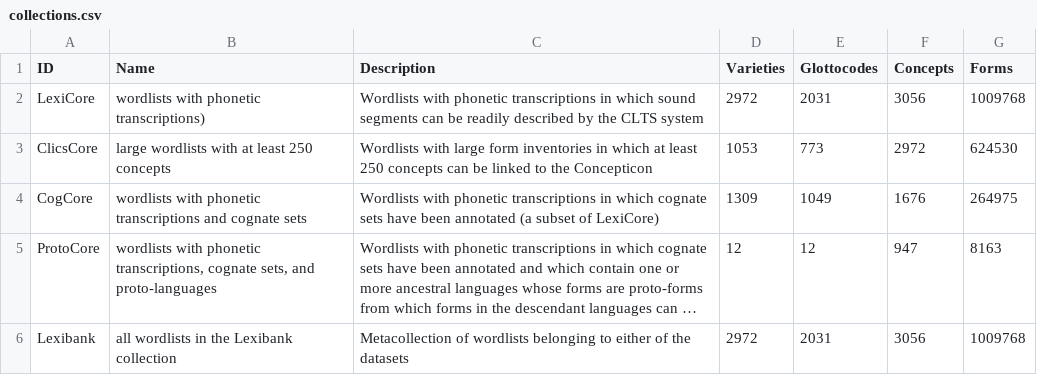
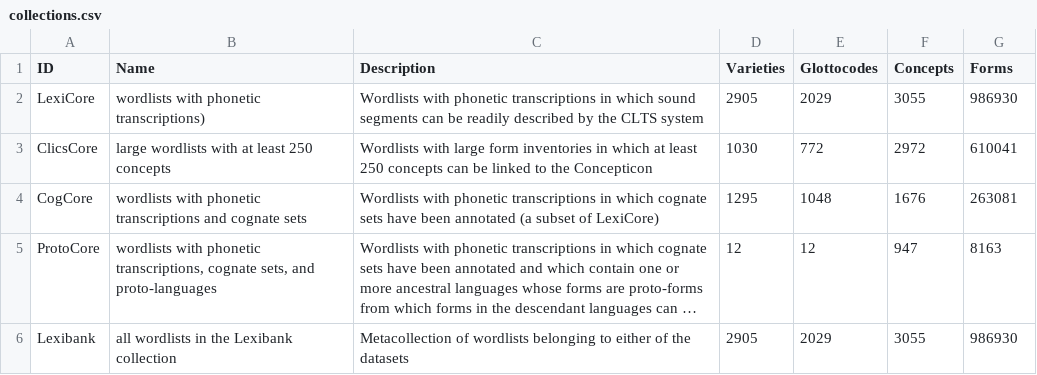
Before and after one commit to lexibank/lexibank-analysed, a CSV file: cldf/collections.csv, drawn as a sheet; long unchanged cells end in …; the diff names each change by its address in the sheet, - before the commit and + after, or states it on an @@ line.

```diff
--- a/cldf/collections.csv
+++ b/cldf/collections.csv
-D2 (Varieties): 2972
+D2 (Varieties): 2905
-E2 (Glottocodes): 2031
+E2 (Glottocodes): 2029
-F2 (Concepts): 3056
+F2 (Concepts): 3055
-G2 (Forms): 1009768
+G2 (Forms): 986930
-D3 (Varieties): 1053
+D3 (Varieties): 1030
-E3 (Glottocodes): 773
+E3 (Glottocodes): 772
-G3 (Forms): 624530
+G3 (Forms): 610041
-D4 (Varieties): 1309
+D4 (Varieties): 1295
-E4 (Glottocodes): 1049
+E4 (Glottocodes): 1048
-G4 (Forms): 264975
+G4 (Forms): 263081
-D6 (Varieties): 2972
+D6 (Varieties): 2905
-E6 (Glottocodes): 2031
+E6 (Glottocodes): 2029
-F6 (Concepts): 3056
+F6 (Concepts): 3055
-G6 (Forms): 1009768
+G6 (Forms): 986930
```
Also changed, not shown: cldf/languages.csv, cldf/phonemes.csv, 12 other files.
